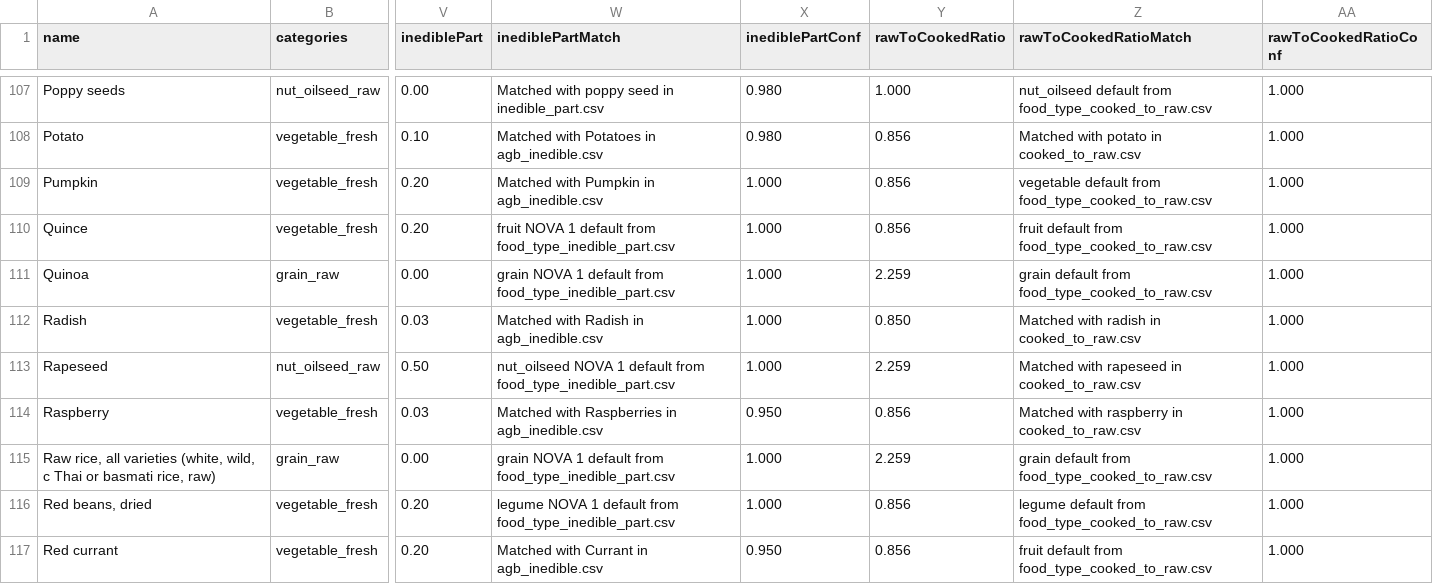
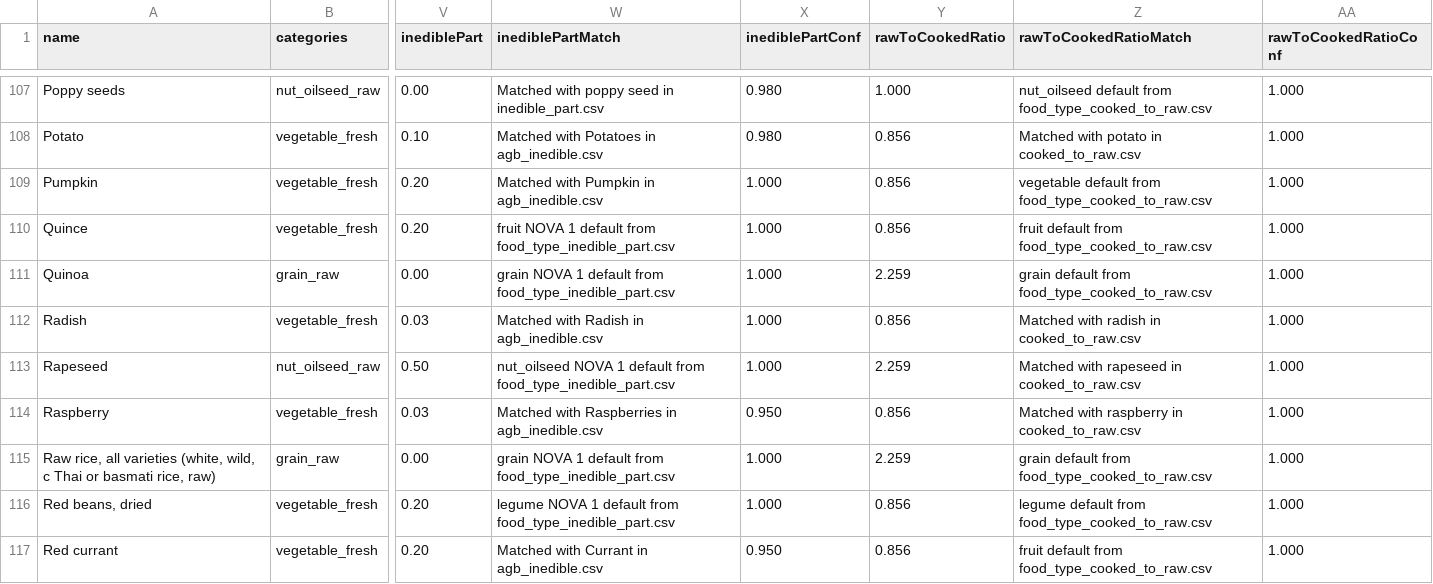
Before and after one commit to MTES-MCT/ecobalyse-method-tooling, a CSV file: food/metadata/generated/predictions_BIO.csv, drawn as a sheet; only a part is shown, gaps mark what is left out; the diff names each change by its address in the sheet, - before the commit and + after, or states it on an @@ line.

```diff
--- a/food/metadata/generated/predictions_BIO.csv
+++ b/food/metadata/generated/predictions_BIO.csv
-Y112 (rawToCookedRatio): 0.850
+Y112 (rawToCookedRatio): 0.856
```
Also changed, not shown: food/metadata/generated/predictions_FR.csv, food/metadata/generated/predictions_OI.csv, 4 other files.
